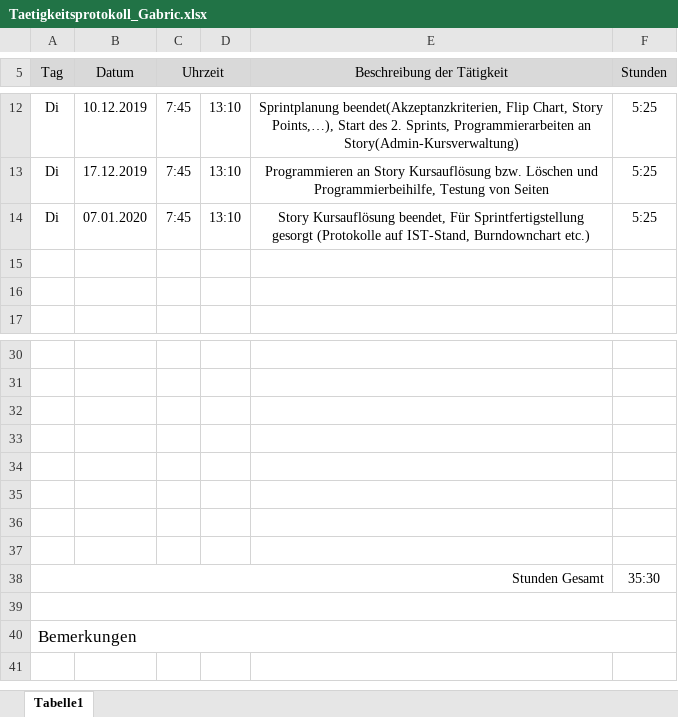
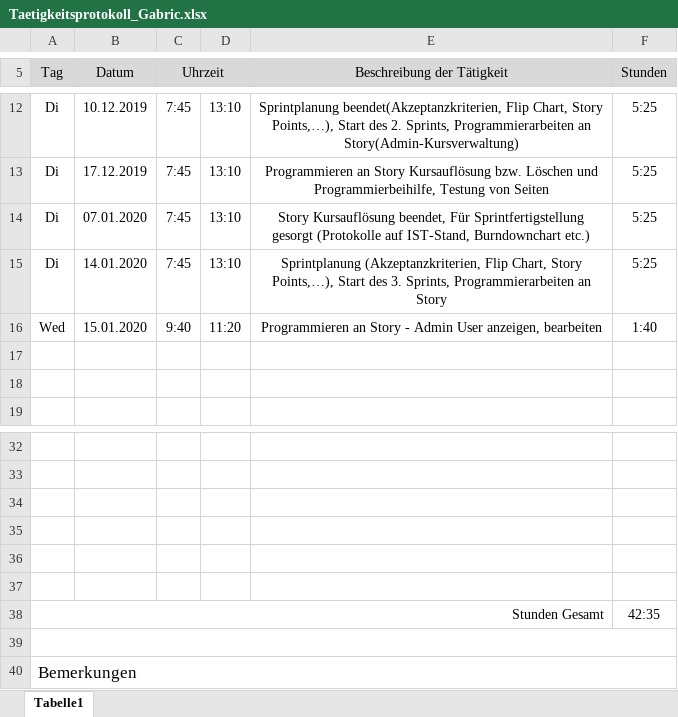
Before and after one commit to AlexanderReiter/Ferienspa-, an Excel workbook: Taetigkeitsprotokolle/Taetigkeitsprotokoll_Gabric.xlsx, sheet Tabelle1, drawn as a sheet; only a part is shown, gaps mark what is left out; values as stored, in another font and other column widths than the file's, no borders; charts and pictures not drawn; removed rows and columns are numbered as before the commit, all else as after; the diff names each change by its address in the sheet, - before the commit and + after, or states it on an @@ line.

Commit message:
Changes - Protokoll, Edit-User

```diff
--- a/Taetigkeitsprotokolle/Taetigkeitsprotokoll_Gabric.xlsx (sheet Tabelle1)
+++ b/Taetigkeitsprotokolle/Taetigkeitsprotokoll_Gabric.xlsx (sheet Tabelle1)
+row 15: Di | 14.01.2020 | 7:45 | 13:10 | Sprintplanung (Akzeptanzkriterien, Flip Chart, Story Points,…), Start des 3. Sprints, Programmierarbeiten an Story | 5:25
+row 16: Wed | 15.01.2020 | 9:40 | 11:20 | Programmieren an Story - Admin User anzeigen, bearbeiten | 1:40
-row 36: (empty)
-row 37: (empty)
-F38 (Stunden): 35:30
+F38 (Stunden): 42:35
```
Also changed, not shown: formulas that keep their value, 6 other files.
